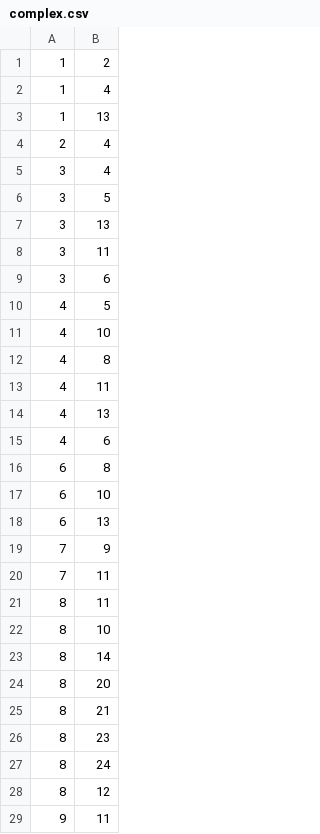
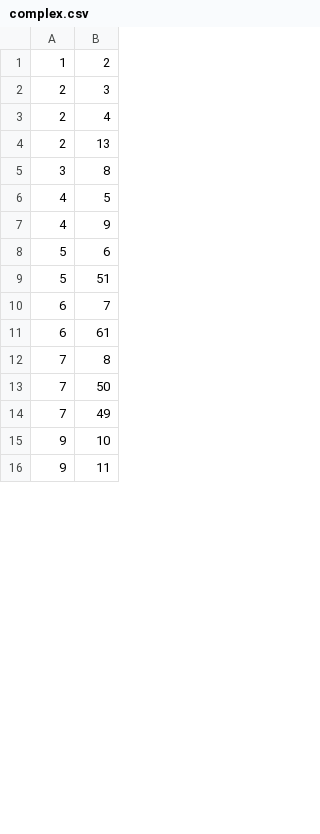
Before and after one commit to lex8/unroller_reproduction_extension, a CSV file: rerouting_simulator/topologies/complex.csv, drawn as a sheet; only a part is shown; the diff covers the shown part only.

```diff
--- a/rerouting_simulator/topologies/complex.csv
+++ b/rerouting_simulator/topologies/complex.csv
@@ -1,29 +1,16 @@
 1, 2
-1, 4
-1, 13
+2, 3
 2, 4
-3, 4
-3, 5
-3, 13
-3, 11
-3, 6
+2, 13
+3, 8
 4, 5
-4, 10
-4, 8
-4, 11
-4, 13
-4, 6
-6, 8
-6, 10
-6, 13
-7, 9
-7, 11
-8, 11
-8, 10
-8, 14
-8, 20
-8, 21
-8, 23
-8, 24
-8, 12
+4, 9
+5, 6
+5, 51
+6, 7
+6, 61
+7, 8
+7, 50
+7, 49
+9, 10
 9, 11
```
Also changed, not shown: 47 added rows, 9 removed rows and 7 edited cells elsewhere in this file, 6 other files.
